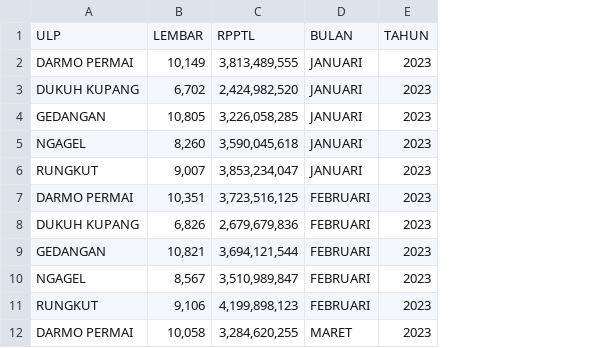
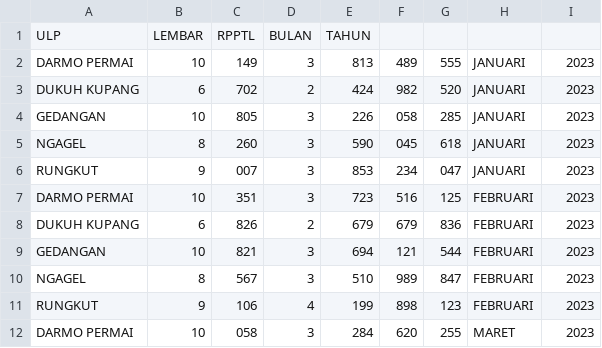
Before and after one commit to ardikcrisd/tugasIF5100, a CSV file: tunggakan_kogol_0_jun22_mei23.csv, drawn as a sheet; only a part is shown; removed rows and columns are numbered as before the commit, all else as after; the diff names each change by its address in the sheet, - before the commit and + after, or states it on an @@ line.

Commit message:
Add files via upload

```diff
--- a/tunggakan_kogol_0_jun22_mei23.csv
+++ b/tunggakan_kogol_0_jun22_mei23.csv
-column B, rows 1-12: LEMBAR | 10,149 | 6,702 | 10,805 | 8,260 | 9,007 | 10,351 | 6,826 | 10,821 | 8,567 | 9,106 | 10,058
-column C, rows 1-12: RPPTL | 3,813,489,555 | 2,424,982,520 | 3,226,058,285 | 3,590,045,618 | 3,853,234,047 | 3,723,516,125 | 2,679,679,836 | 3,694,121,544 | 3,510,989,847 | 4,199,898,123 | 3,284,620,255
+column B, rows 1-12: LEMBAR | 10 | 6 | 10 | 8 | 9 | 10 | 6 | 10 | 8 | 9 | 10
+column C, rows 1-12: RPPTL | 149 | 702 | 805 | 260 | 007 | 351 | 826 | 821 | 567 | 106 | 058
+column D, rows 1-12: BULAN | 3 | 2 | 3 | 3 | 3 | 3 | 2 | 3 | 3 | 4 | 3
+column E, rows 1-12: TAHUN | 813 | 424 | 226 | 590 | 853 | 723 | 679 | 694 | 510 | 199 | 284
+column F, rows 2-12: 489 | 982 | 058 | 045 | 234 | 516 | 679 | 121 | 989 | 898 | 620
+column G, rows 2-12: 555 | 520 | 285 | 618 | 047 | 125 | 836 | 544 | 847 | 123 | 255
-H1: BULAN
+H1: (empty)
-I1: TAHUN
+I1: (empty)
```
